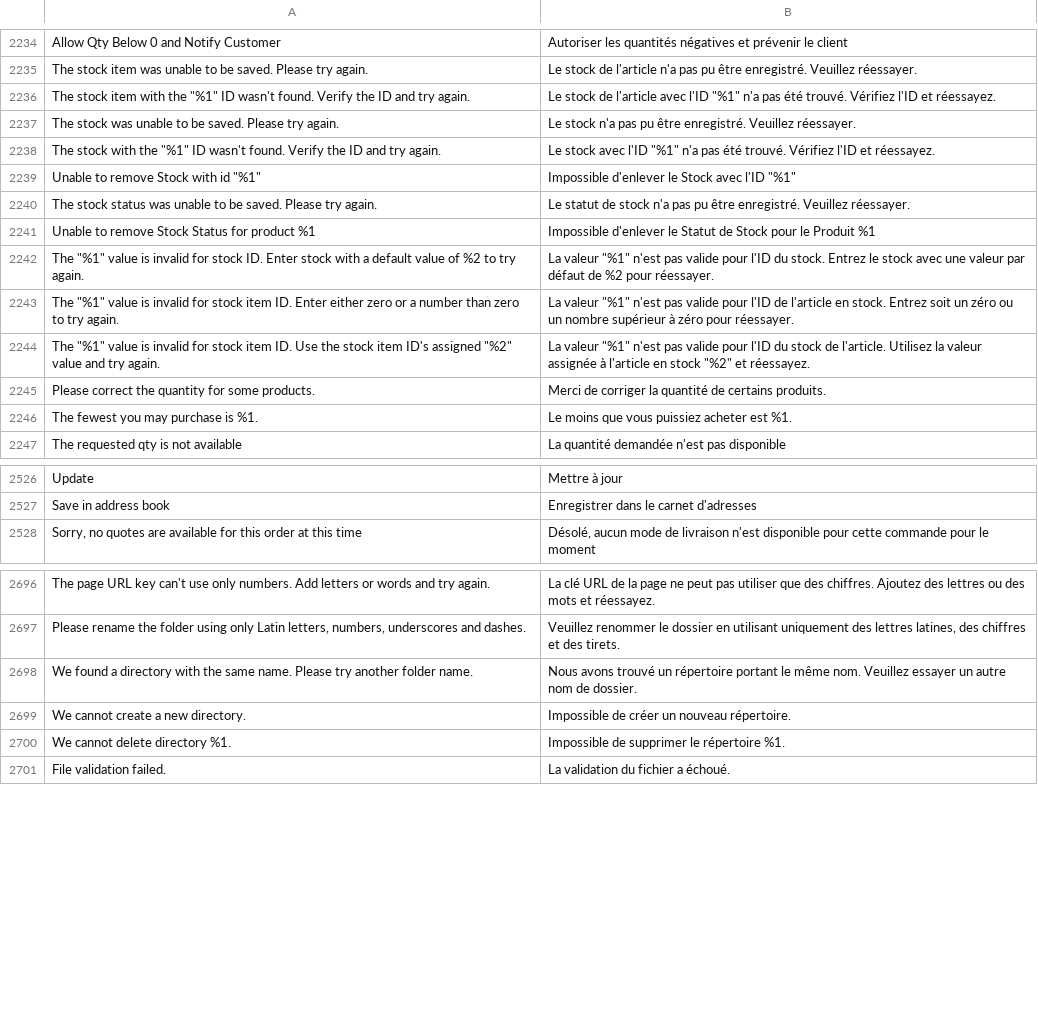
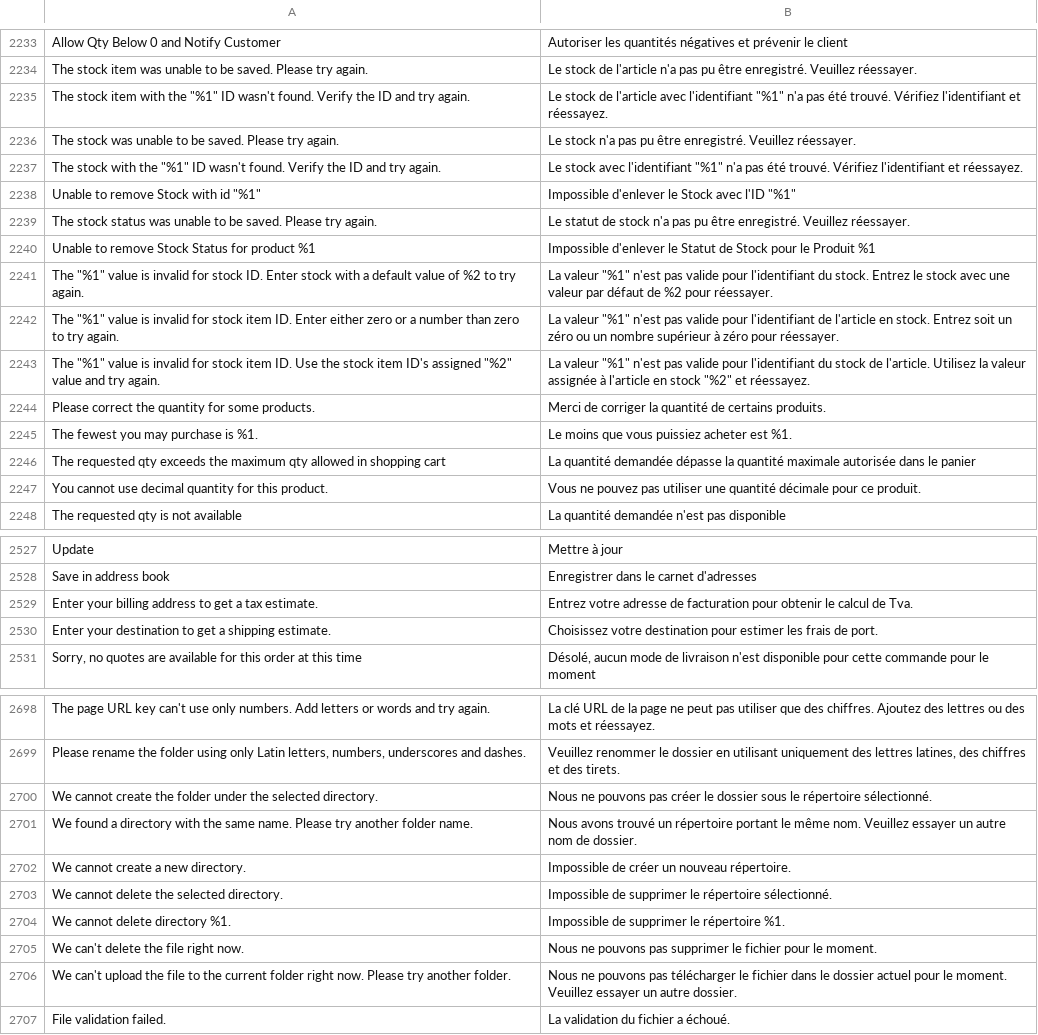
Before and after one commit to magento-l10n/language-fr_CA, a CSV file: fr_CA.csv, drawn as a sheet; only a part is shown, gaps mark what is left out; addresses are those after the commit; the diff covers the shown part only; the diff names each change by its address in the sheet, - before the commit and + after, or states it on an @@ line.

Commit message:
Updating translations from Crowdin.

```diff
--- a/fr_CA.csv
+++ b/fr_CA.csv
-B2235: …l'article avec l'ID "%1" n'a pas été trouvé. Vérifiez l'ID et réessayez.
+B2235: …l'article avec l'identifiant "%1" n'a pas été trouvé. Vérifiez l'identifiant et réessayez.
-B2237: …stock avec l'ID "%1" n'a pas été trouvé. Vérifiez l'ID et réessayez.
+B2237: …stock avec l'identifiant "%1" n'a pas été trouvé. Vérifiez l'identifiant et réessayez.
-B2241: …valide pour l'ID du stock.…
+B2241: …valide pour l'identifiant du stock.…
-B2242: …valide pour l'ID de l'article…
+B2242: …valide pour l'identifiant de l'article…
-B2243: …valide pour l'ID du stock…
+B2243: …valide pour l'identifiant du stock…
+row 2246: The requested qty exceeds the maximum qty allowed in shopping cart | La quantité demandée dépasse la quantité maximale autorisée dans le panier
+row 2247: You cannot use decimal quantity for this product. | Vous ne pouvez pas utiliser une quantité décimale pour ce produit.
+row 2529: Enter your billing address to get a tax estimate. | Entrez votre adresse de facturation pour obtenir le calcul de Tva.
+row 2530: Enter your destination to get a shipping estimate. | Choisissez votre destination pour estimer les frais de port.
+row 2700: We cannot create the folder under the selected directory. | Nous ne pouvons pas créer le dossier sous le répertoire sélectionné.
+row 2703: We cannot delete the selected directory. | Impossible de supprimer le répertoire sélectionné.
+row 2705: We can't delete the file right now. | Nous ne pouvons pas supprimer le fichier pour le moment.
+row 2706: We can't upload the file to the current folder right now. Please try another folder. | Nous ne pouvons pas télécharger le fichier dans le dossier actuel pour le moment. Veuillez essayer un autre dossier.
```
Also changed, not shown: 7 added rows, 6 removed rows, 10 moved rows and 27 edited cells elsewhere in this file, 1 other file.
